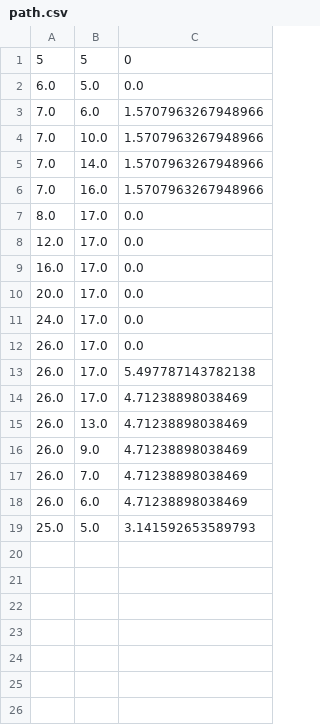
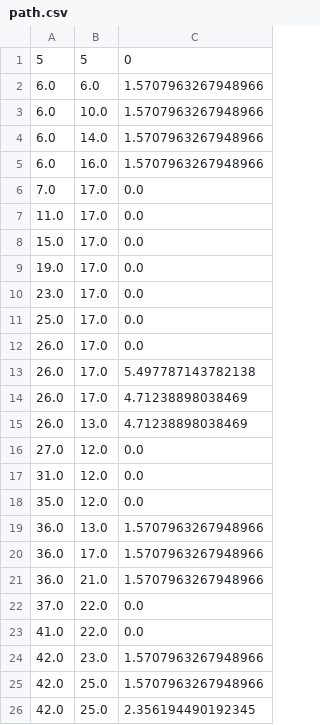
Before and after one commit to grzesiek2201/Cooperative-transportation-mobile-robots, a CSV file: src/testing/anytime_d_star/path.csv, drawn as a sheet.

Commit message:
trajectory from path for adastar fixed

```diff
--- a/src/testing/anytime_d_star/path.csv
+++ b/src/testing/anytime_d_star/path.csv
@@ -1,12 +1,12 @@
 5, 5, 0
-6.0, 5.0, 0.0
-7.0, 6.0, 1.5707963267948966
-7.0, 10.0, 1.5707963267948966
-7.0, 14.0, 1.5707963267948966
-7.0, 16.0, 1.5707963267948966
-8.0, 17.0, 0.0
-12.0, 17.0, 0.0
-16.0, 17.0, 0.0
-20.0, 17.0, 0.0
-24.0, 17.0, 0.0
+6.0, 6.0, 1.5707963267948966
+6.0, 10.0, 1.5707963267948966
+6.0, 14.0, 1.5707963267948966
+6.0, 16.0, 1.5707963267948966
+7.0, 17.0, 0.0
+11.0, 17.0, 0.0
+15.0, 17.0, 0.0
+19.0, 17.0, 0.0
+23.0, 17.0, 0.0
+25.0, 17.0, 0.0
 26.0, 17.0, 0.0
@@ -15,5 +15,12 @@
 26.0, 13.0, 4.71238898038469
-26.0, 9.0, 4.71238898038469
-26.0, 7.0, 4.71238898038469
-26.0, 6.0, 4.71238898038469
-25.0, 5.0, 3.141592653589793
+27.0, 12.0, 0.0
+31.0, 12.0, 0.0
+35.0, 12.0, 0.0
+36.0, 13.0, 1.5707963267948966
+36.0, 17.0, 1.5707963267948966
+36.0, 21.0, 1.5707963267948966
+37.0, 22.0, 0.0
+41.0, 22.0, 0.0
+42.0, 23.0, 1.5707963267948966
+42.0, 25.0, 1.5707963267948966
+42.0, 25.0, 2.356194490192345
```
Also changed, not shown: 6 other files.
